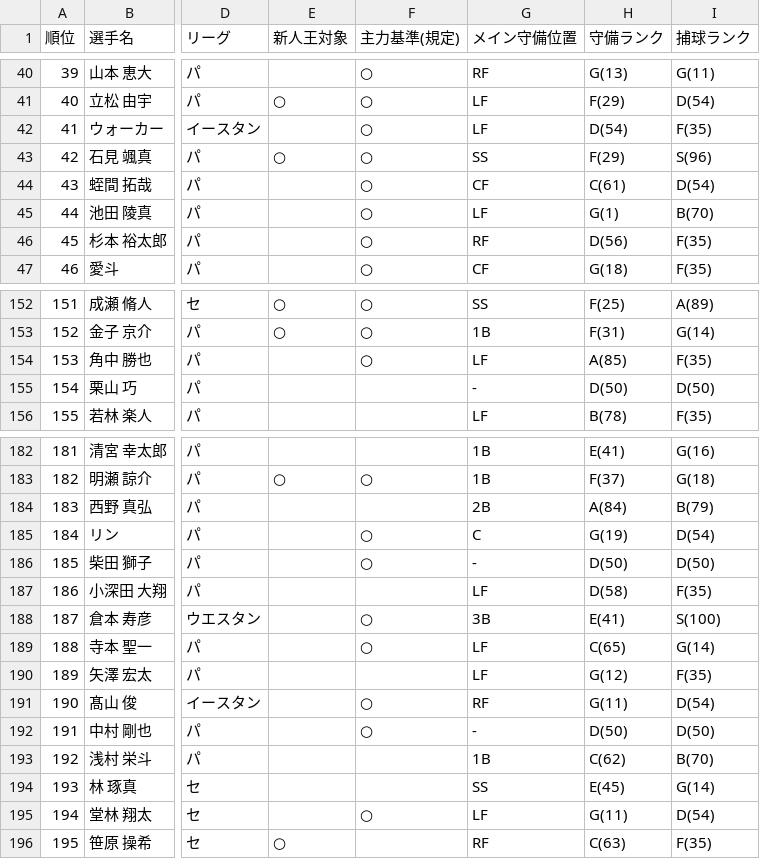
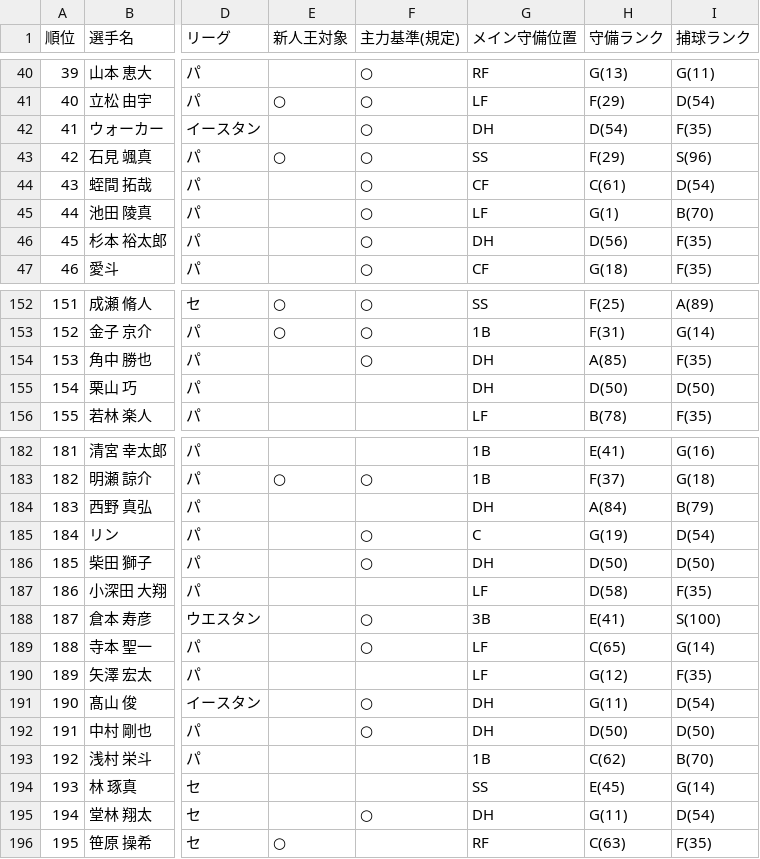
Before and after one commit to kotowaru6949-debug/-baseball-dashboard-2026, a CSV file: hitters_farm_2026_pawapro.csv, drawn as a sheet; only a part is shown, gaps mark what is left out; the diff covers the shown part only; the diff names each change by its address in the sheet, - before the commit and + after, or states it on an @@ line.

```diff
--- a/hitters_farm_2026_pawapro.csv
+++ b/hitters_farm_2026_pawapro.csv
-G42 (メイン守備位置): LF
+G42 (メイン守備位置): DH
-G46 (メイン守備位置): RF
+G46 (メイン守備位置): DH
-G154 (メイン守備位置): LF
+G154 (メイン守備位置): DH
-G155 (メイン守備位置): -
+G155 (メイン守備位置): DH
-G184 (メイン守備位置): 2B
+G184 (メイン守備位置): DH
-G186 (メイン守備位置): -
+G186 (メイン守備位置): DH
-G191 (メイン守備位置): RF
+G191 (メイン守備位置): DH
-G192 (メイン守備位置): -
+G192 (メイン守備位置): DH
-G195 (メイン守備位置): LF
+G195 (メイン守備位置): DH
```
Also changed, not shown: 29 edited cells elsewhere in this file, hitters_top_2026_pawapro.csv, team_position_war_farm_2026.csv, 3 other files.
